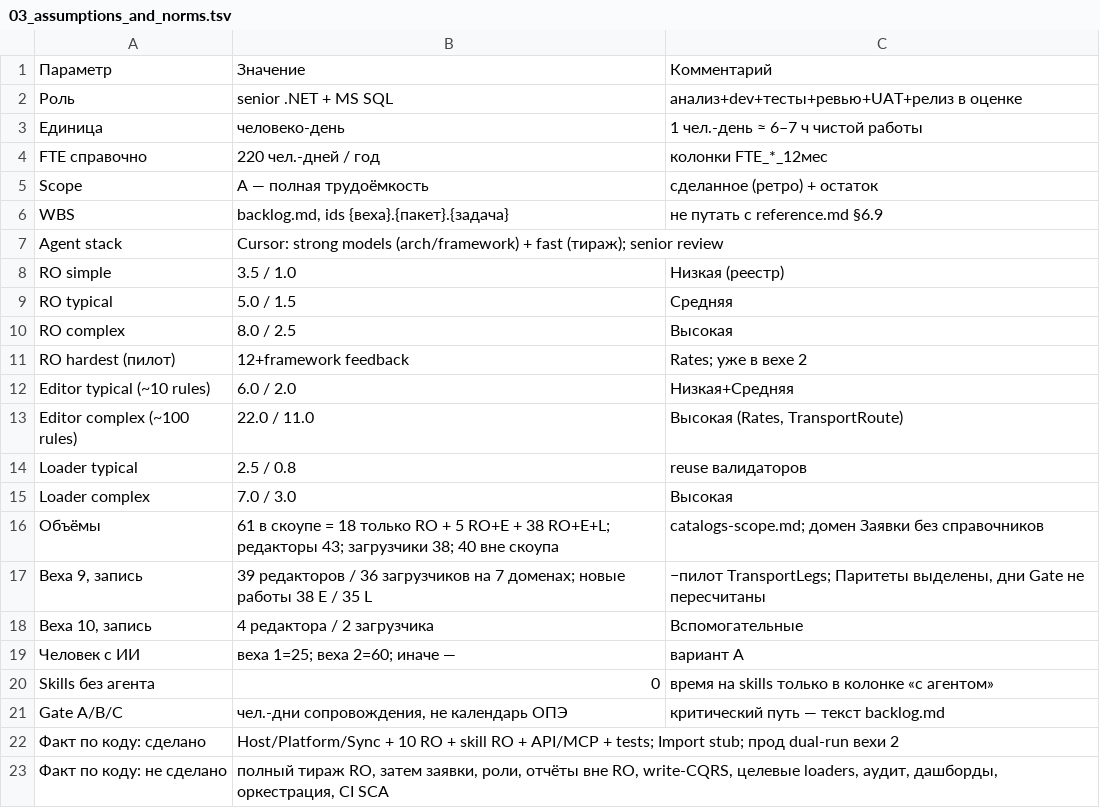
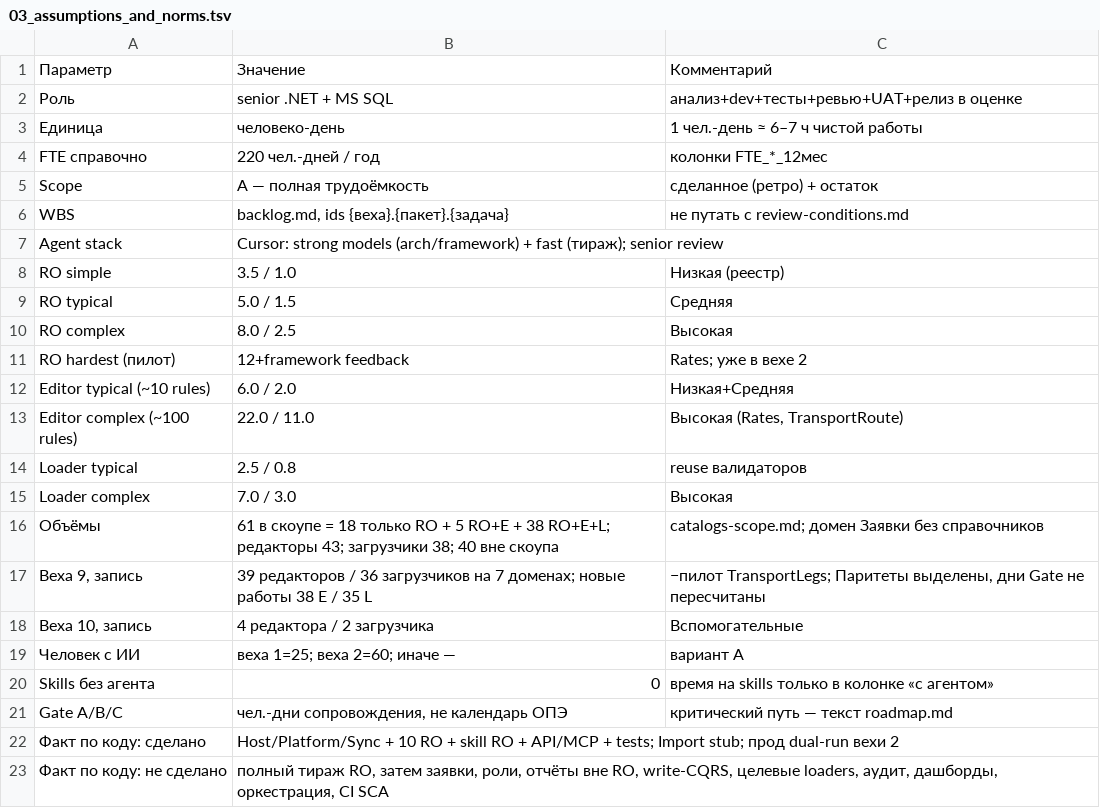
Before and after one commit to ivasylyev/BlazorSvt, a TSV file: docs/estimation/03_assumptions_and_norms.tsv, drawn as a sheet.

```diff
--- a/docs/estimation/03_assumptions_and_norms.tsv
+++ b/docs/estimation/03_assumptions_and_norms.tsv
@@ -5,3 +5,3 @@ FTE справочно	220 чел.-дней / год	колонки FTE_*_12ме
 Scope	A — полная трудоёмкость	сделанное (ретро) + остаток
-WBS	backlog.md, ids {веха}.{пакет}.{задача}	не путать с reference.md §6.9
+WBS	backlog.md, ids {веха}.{пакет}.{задача}	не путать с review-conditions.md
 Agent stack	Cursor: strong models (arch/framework) + fast (тираж); senior review	
@@ -20,3 +20,3 @@ Loader complex	7.0 / 3.0	Высокая
 Skills без агента	0	время на skills только в колонке «с агентом»
-Gate A/B/C	чел.-дни сопровождения, не календарь ОПЭ	критический путь — текст backlog.md
+Gate A/B/C	чел.-дни сопровождения, не календарь ОПЭ	критический путь — текст roadmap.md
 Факт по коду: сделано	Host/Platform/Sync + 10 RO + skill RO + API/MCP + tests; Import stub; прод dual-run вехи 2	
```
Also changed, not shown: 25 other files.
